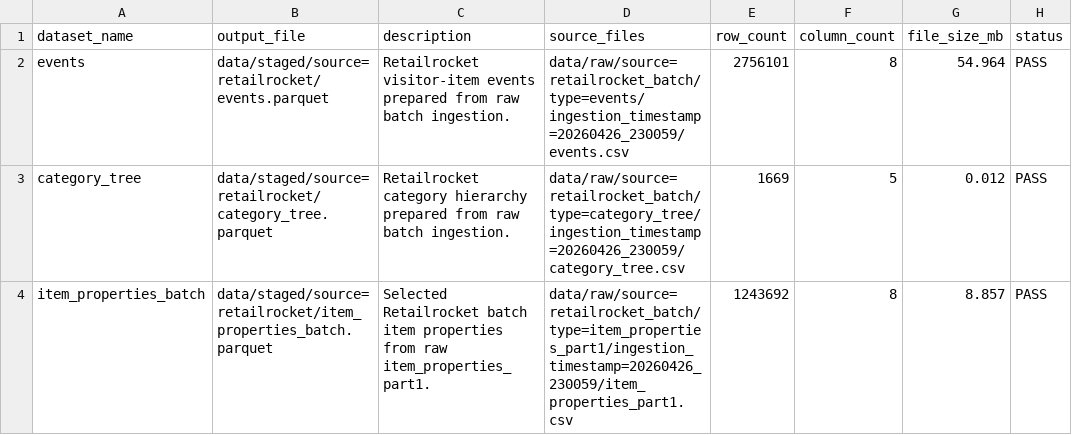
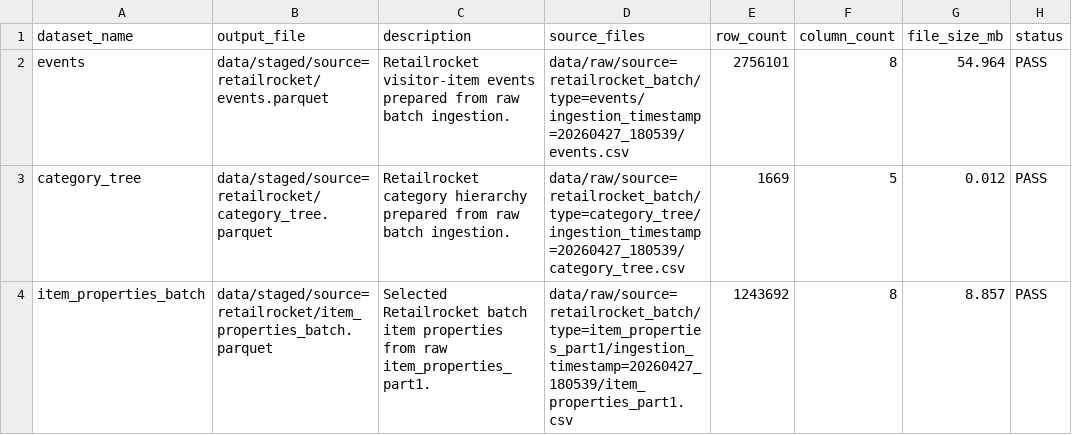
Before and after one commit to jkjitendra/recomart-pipeline, a CSV file: reports/retailrocket_preparation_summary.csv, drawn as a sheet; only a part is shown; the diff covers the shown part only; the diff names each change by its address in the sheet, - before the commit and + after, or states it on an @@ line.

Commit message:
Refresh Retailrocket generated evidence reports

```diff
--- a/reports/retailrocket_preparation_summary.csv
+++ b/reports/retailrocket_preparation_summary.csv
-D2 (source_files): data/raw/source=retailrocket_batch/type=events/ingestion_timestamp=20260426_230059/events.csv
+D2 (source_files): data/raw/source=retailrocket_batch/type=events/ingestion_timestamp=20260427_180539/events.csv
-D3 (source_files): data/raw/source=retailrocket_batch/type=category_tree/ingestion_timestamp=20260426_230059/category_tree.csv
+D3 (source_files): data/raw/source=retailrocket_batch/type=category_tree/ingestion_timestamp=20260427_180539/category_tree.csv
-D4 (source_files): data/raw/source=retailrocket_batch/type=item_properties_part1/ingestion_timestamp=20260426_230059/item_properties_part1.csv
+D4 (source_files): data/raw/source=retailrocket_batch/type=item_properties_part1/ingestion_timestamp=20260427_180539/item_properties_part1.csv
```
Also changed, not shown: 9 edited cells elsewhere in this file, reports/retailrocket_api_ingestion_summary.csv, reports/retailrocket_batch_ingestion_summary.csv, 7 other files.
